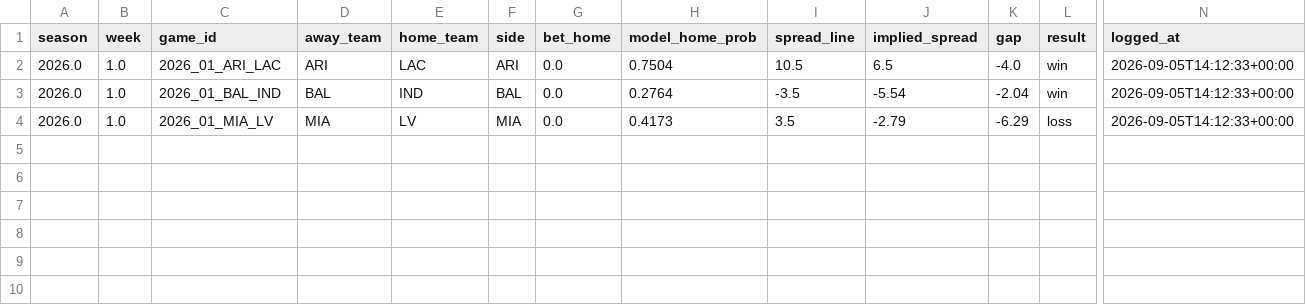
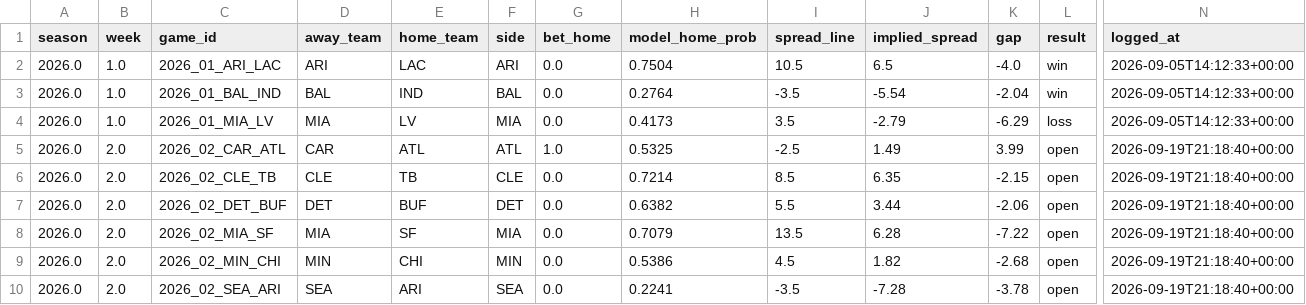
Before and after one commit to JimmyMick/nfl-pickem, a CSV file: predictions/cloud/paper_spread_plays.csv, drawn as a sheet; only a part is shown, gaps mark what is left out; rows hold the shown columns only; the diff names each change by its address in the sheet, - before the commit and + after, or states it on an @@ line.

```diff
--- a/predictions/cloud/paper_spread_plays.csv
+++ b/predictions/cloud/paper_spread_plays.csv
+row 5: 2026.0 | 2.0 | 2026_02_CAR_ATL | CAR | ATL | ATL | 1.0 | 0.5325 | -2.5 | 1.49 | 3.99 | open | 2026-09-19T21:18:40+00:00
+row 6: 2026.0 | 2.0 | 2026_02_CLE_TB | CLE | TB | CLE | 0.0 | 0.7214 | 8.5 | 6.35 | -2.15 | open | 2026-09-19T21:18:40+00:00
+row 7: 2026.0 | 2.0 | 2026_02_DET_BUF | DET | BUF | DET | 0.0 | 0.6382 | 5.5 | 3.44 | -2.06 | open | 2026-09-19T21:18:40+00:00
+row 8: 2026.0 | 2.0 | 2026_02_MIA_SF | MIA | SF | MIA | 0.0 | 0.7079 | 13.5 | 6.28 | -7.22 | open | 2026-09-19T21:18:40+00:00
+row 9: 2026.0 | 2.0 | 2026_02_MIN_CHI | MIN | CHI | MIN | 0.0 | 0.5386 | 4.5 | 1.82 | -2.68 | open | 2026-09-19T21:18:40+00:00
+row 10: 2026.0 | 2.0 | 2026_02_SEA_ARI | SEA | ARI | SEA | 0.0 | 0.2241 | -3.5 | -7.28 | -3.78 | open | 2026-09-19T21:18:40+00:00
```
Also changed, not shown: predictions/cloud/latest_preview.csv, predictions/cloud/paper_plays.csv, 3 other files.
